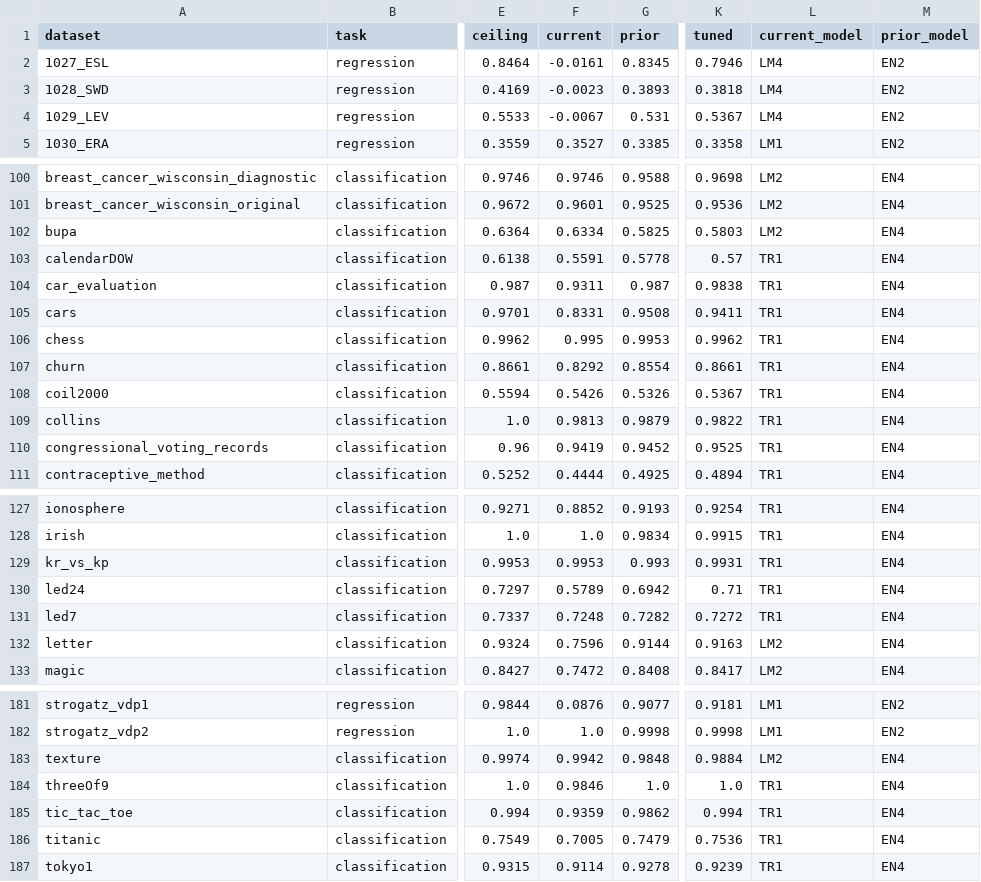
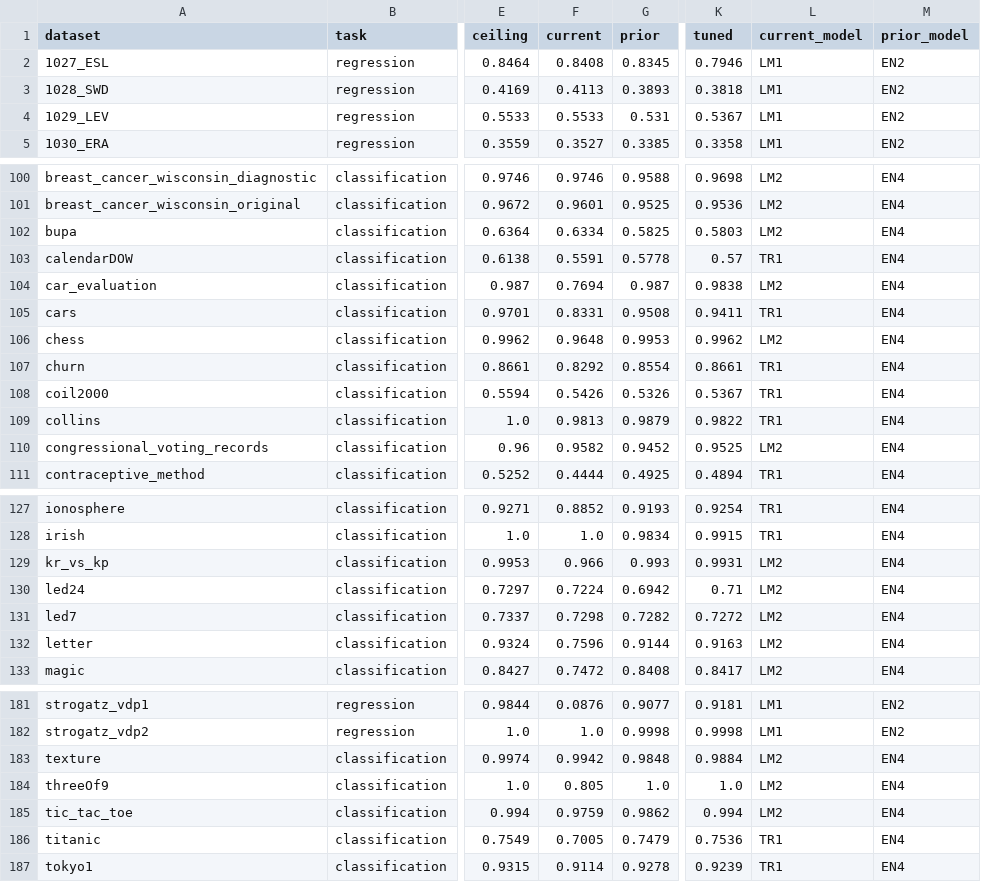
Before and after one commit to Aeternifrigus/Data-Craft-Nexus, a CSV file: bench/results/ranking-lodo.csv, drawn as a sheet; only a part is shown, gaps mark what is left out; the diff covers the shown part only; the diff names each change by its address in the sheet, - before the commit and + after, or states it on an @@ line.

Commit message:
Stop ruling out numeric models on a table of categories
The benchmark's pipeline one-hot encodes categories, and on 9 of its
all-categorical tables a model the page ruled out ("needs A31 data") would
have been the best choice: Logistic Regression, Naive Bayes and Bayesian
linear regression among them, by up to 0.13 R2 on solar_flare. A model
for numbers and independent rows is now usable on a table of categories,
with a caution to encode them. A forecaster is still ruled out there:
encoding categories does not make a numeric series.

Recomputed leave-one-dataset-out, none of the four models shown changed on
the 26 categorical tables, since the learned order puts boosting above those
models there. What changed is that the page stops calling usable models
unusable, and that counting coordinates, the order the learned one is
compared with, improved on regression (0.205 to 0.086 median regret) once
it could pick them too. The learned order still beats it by more than luck
on both tasks.

```diff
--- a/bench/results/ranking-lodo.csv
+++ b/bench/results/ranking-lodo.csv
-F2 (current): -0.0161
+F2 (current): 0.8408
-L2:L4 (current_model): LM4
+L2:L4 (current_model): LM1
-F3 (current): -0.0023
+F3 (current): 0.4113
-F4 (current): -0.0067
+F4 (current): 0.5533
-F104 (current): 0.9311
+F104 (current): 0.7694
-L104 (current_model): TR1
+L104 (current_model): LM2
-F106 (current): 0.995
+F106 (current): 0.9648
-L106 (current_model): TR1
+L106 (current_model): LM2
-F110 (current): 0.9419
+F110 (current): 0.9582
-L110 (current_model): TR1
+L110 (current_model): LM2
-F129 (current): 0.9953
+F129 (current): 0.966
-L129:L131 (current_model): TR1
+L129:L131 (current_model): LM2
-F130 (current): 0.5789
+F130 (current): 0.7224
-F131 (current): 0.7248
+F131 (current): 0.7298
-F184 (current): 0.9846
+F184 (current): 0.805
-L184:L185 (current_model): TR1
+L184:L185 (current_model): LM2
-F185 (current): 0.9359
+F185 (current): 0.9759
```
Also changed, not shown: 29 edited cells elsewhere in this file, 8 other files.
